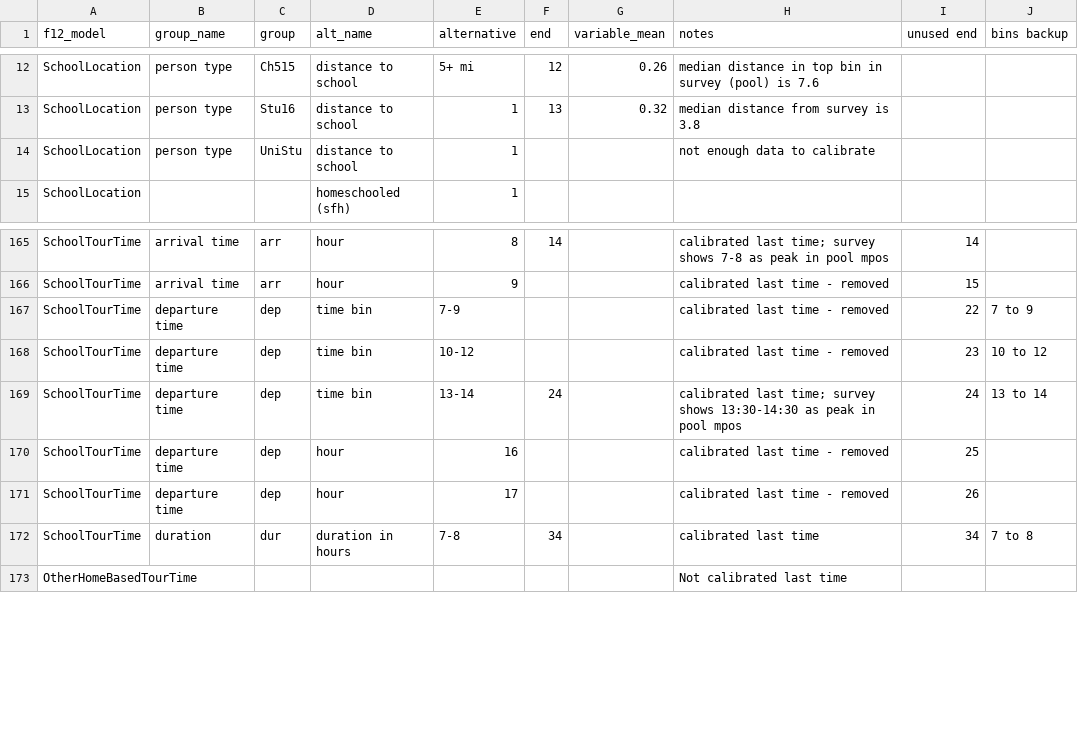
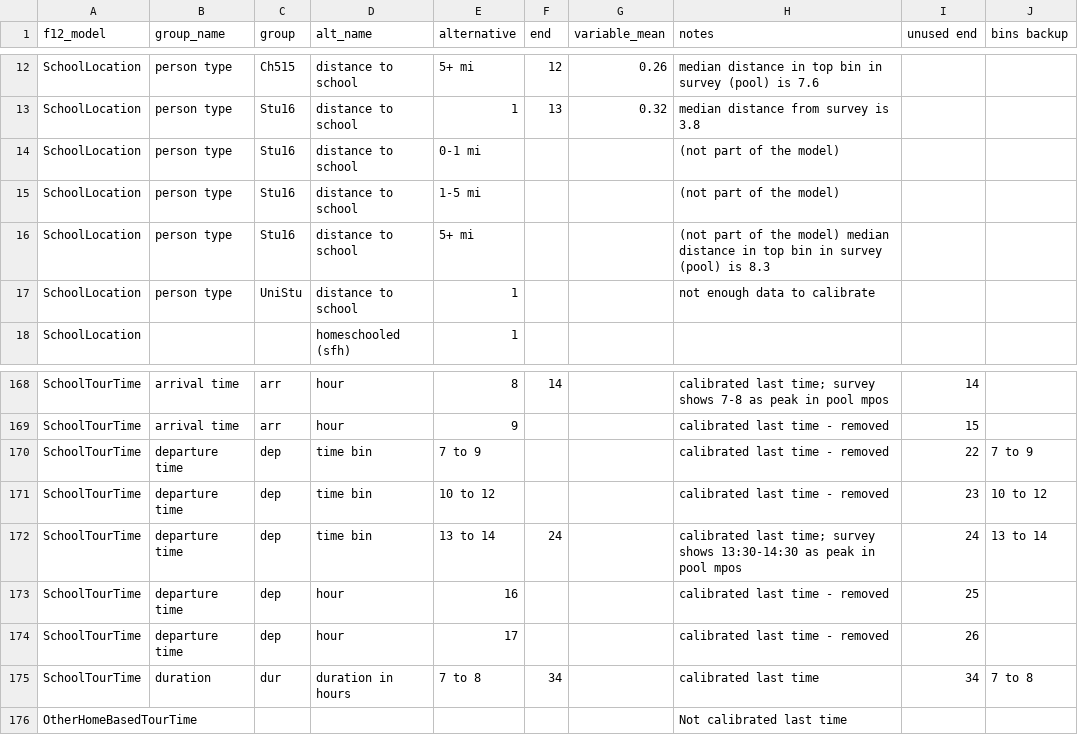
Before and after one commit to wsp-sag/client_chattanooga_rtp_update, a CSV file: virginie/Daysim_summaries/calibration_mapping.csv, drawn as a sheet; only a part is shown, gaps mark what is left out.

Commit message:
update calibration scripts

```diff
--- a/virginie/Daysim_summaries/calibration_mapping.csv
+++ b/virginie/Daysim_summaries/calibration_mapping.csv
@@ -13,2 +13,5 @@ SchoolLocation,person type,Ch515,distance to school,5+ mi,12,0.26,median distanc
 SchoolLocation,person type,Stu16,distance to school,1,13,0.32,median distance from survey is 3.8,,
+SchoolLocation,person type,Stu16,distance to school,0-1 mi,,,(not part of the model),,
+SchoolLocation,person type,Stu16,distance to school,1-5 mi,,,(not part of the model),,
+SchoolLocation,person type,Stu16,distance to school,5+ mi,,,(not part of the model) median distance in top bin in survey (pool) is 8.3,,
 SchoolLocation,person type,UniStu,distance to school,1,,,not enough data to calibrate,,
@@ -166,8 +169,8 @@ SchoolTourTime,arrival time,arr,hour,8,14,,calibrated last time; survey shows 7-
 SchoolTourTime,arrival time,arr,hour,9,,,calibrated last time - removed,15,
-SchoolTourTime,departure time,dep,time bin,7-9,,,calibrated last time - removed,22,7 to 9
-SchoolTourTime,departure time,dep,time bin,10-12,,,calibrated last time - removed,23,10 to 12
-SchoolTourTime,departure time,dep,time bin,13-14,24,,calibrated last time; survey shows 13:30-14:30 as peak in pool mpos,24,13 to 14
+SchoolTourTime,departure time,dep,time bin,7 to 9,,,calibrated last time - removed,22,7 to 9
+SchoolTourTime,departure time,dep,time bin,10 to 12,,,calibrated last time - removed,23,10 to 12
+SchoolTourTime,departure time,dep,time bin,13 to 14,24,,calibrated last time; survey shows 13:30-14:30 as peak in pool mpos,24,13 to 14
 SchoolTourTime,departure time,dep,hour,16,,,calibrated last time - removed,25,
 SchoolTourTime,departure time,dep,hour,17,,,calibrated last time - removed,26,
-SchoolTourTime,duration,dur,duration in hours,7-8,34,,calibrated last time,34,7 to 8
+SchoolTourTime,duration,dur,duration in hours,7 to 8,34,,calibrated last time,34,7 to 8
 OtherHomeBasedTourTime,,,,,,,Not calibrated last time,,
```
Also changed, not shown: virginie/Daysim_summaries/calibration_targets.csv, 6 other files.
